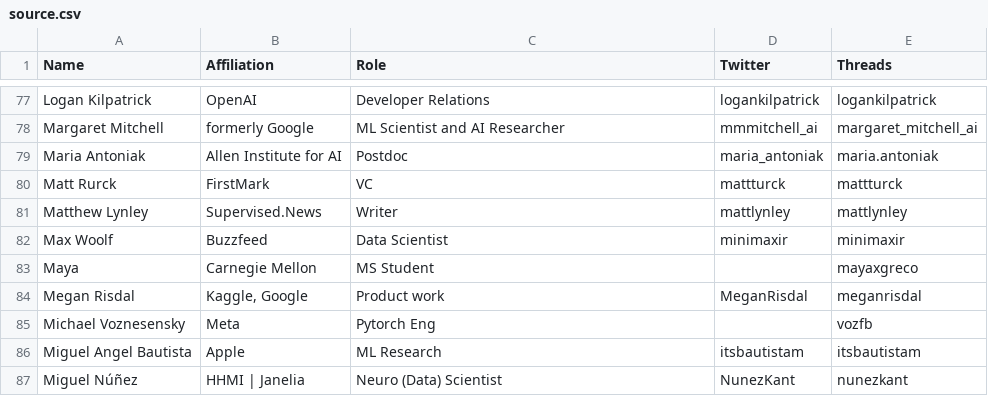
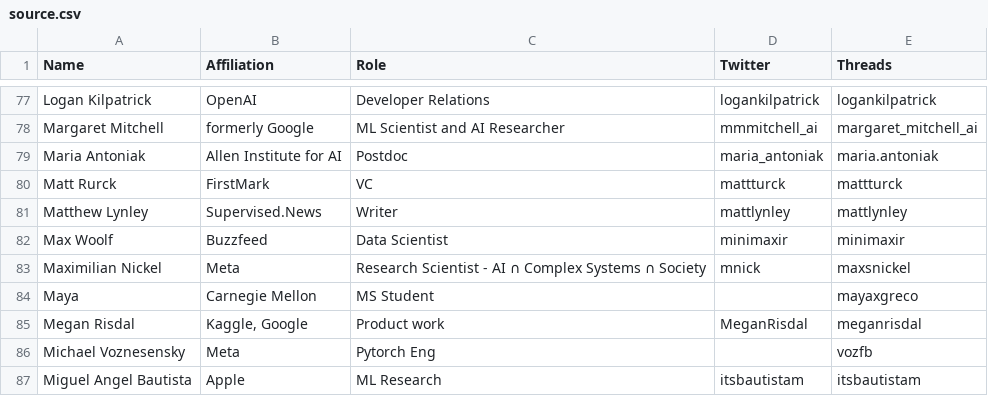
Before and after one commit to aletheap/ai_on_threads, a CSV file: source.csv, drawn as a sheet; only a part is shown, gaps mark what is left out; the shorter side is filled out with more unchanged rows; the diff names each change by its address in the sheet, - before the commit and + after, or states it on an @@ line.

Commit message:
Update source.csv
Adding information for myself

```diff
--- a/source.csv
+++ b/source.csv
+row 83: Maximilian Nickel | Meta | Research Scientist - AI ∩ Complex Systems ∩ Society | mnick | maxsnickel
```
